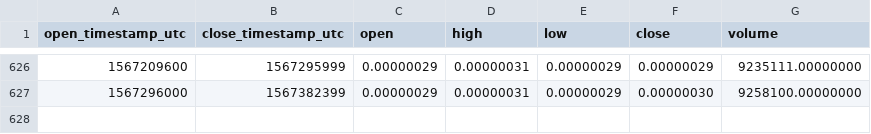
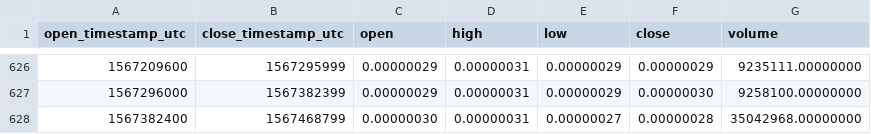
Before and after one commit to cryptobigbro/binance-TNBBTC, a CSV file: binance-TNBBTC-1d.csv, drawn as a sheet; only a part is shown, gaps mark what is left out; the diff names each change by its address in the sheet, - before the commit and + after, or states it on an @@ line.

Commit message:
Update OHLCV data.

```diff
--- a/binance-TNBBTC-1d.csv
+++ b/binance-TNBBTC-1d.csv
+row 628: 1567382400 | 1567468799 | 0.00000030 | 0.00000031 | 0.00000027 | 0.00000028 | 35042968.00000000
```
Also changed, not shown: 1 other file.
